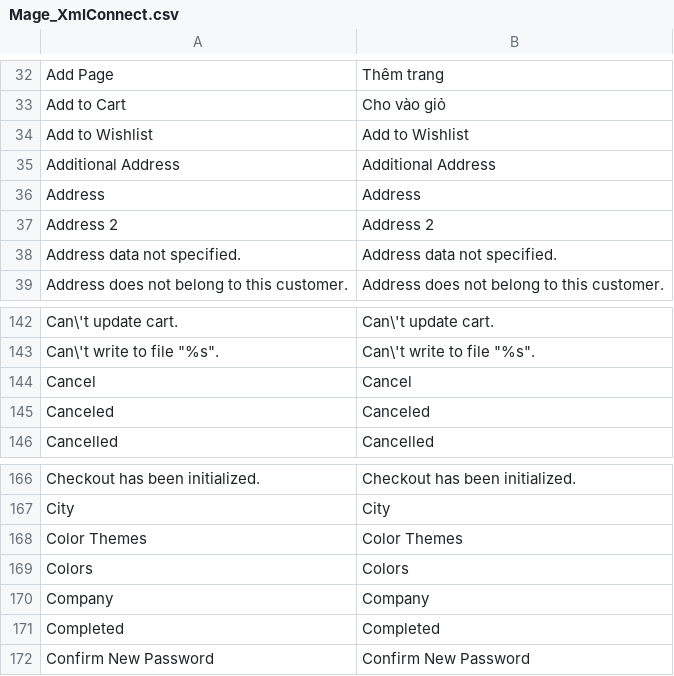
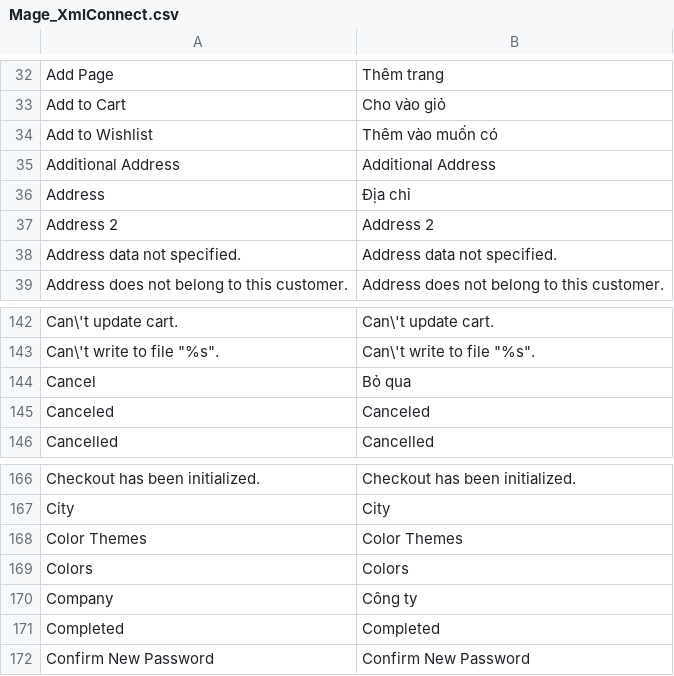
Before and after one commit to vanduc1102/viet-hoa-magento, a CSV file: vi_VN/Mage_XmlConnect.csv, drawn as a sheet; only a part is shown, gaps mark what is left out.

```diff
--- a/vi_VN/Mage_XmlConnect.csv
+++ b/vi_VN/Mage_XmlConnect.csv
@@ -33,5 +33,5 @@
 "Add to Cart","Cho vào giỏ"
-"Add to Wishlist","Add to Wishlist"
+"Add to Wishlist","Thêm vào muốn có"
 "Additional Address","Additional Address"
-"Address","Address"
+"Address","Địa chỉ"
 "Address 2","Address 2"
@@ -143,3 +143,3 @@
 "Can\'t write to file ""%s"".","Can\'t write to file ""%s""."
-"Cancel","Cancel"
+"Cancel","Bỏ qua"
 "Canceled","Canceled"
@@ -169,3 +169,3 @@
 "Colors","Colors"
-"Company","Company"
+"Company","Công ty"
 "Completed","Completed"
```
Also changed, not shown: vi_VN/Mage_Catalog.csv, vi_VN/Mage_Checkout.csv, 10 other files.
